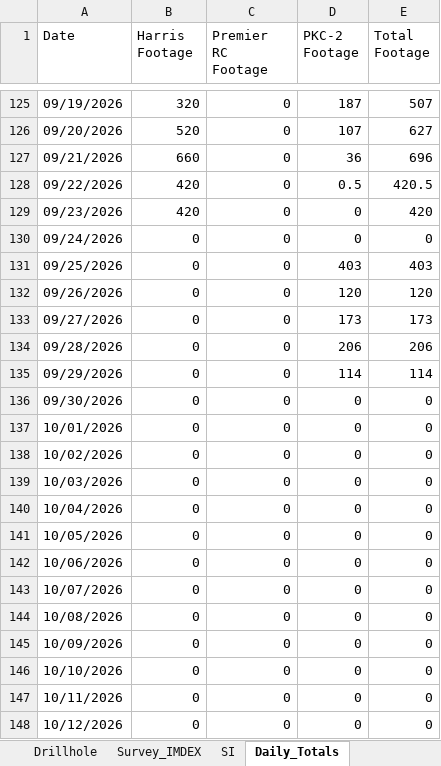
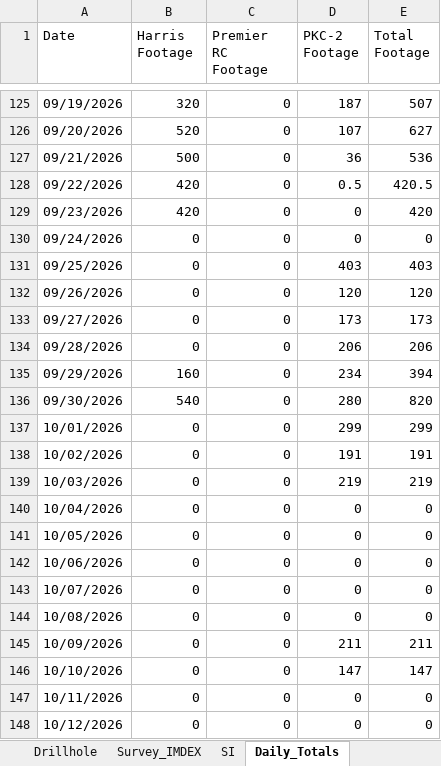
Before and after one commit to jemabantonio-stack/HR_Interactive_Map, an Excel workbook: docs/Hog_Ranch.xlsx, sheet Daily_Totals, drawn as a sheet; only a part is shown, gaps mark what is left out; values as stored, in another font and other column widths than the file's, no borders; the diff names each change by its address in the sheet, - before the commit and + after, or states it on an @@ line.

```diff
--- a/docs/Hog_Ranch.xlsx (sheet Daily_Totals)
+++ b/docs/Hog_Ranch.xlsx (sheet Daily_Totals)
-B127 (Harris Footage): 660
+B127 (Harris Footage): 500
-E127 (Total Footage): 696
+E127 (Total Footage): 536
-B135 (Harris Footage): 0
+B135 (Harris Footage): 160
-D135 (PKC-2 Footage): 114
+D135 (PKC-2 Footage): 234
-E135 (Total Footage): 114
+E135 (Total Footage): 394
-B136 (Harris Footage): 0
+B136 (Harris Footage): 540
-D136 (PKC-2 Footage): 0
+D136 (PKC-2 Footage): 280
-E136 (Total Footage): 0
+E136 (Total Footage): 820
-D137 (PKC-2 Footage): 0
+D137 (PKC-2 Footage): 299
-E137 (Total Footage): 0
+E137 (Total Footage): 299
-D138 (PKC-2 Footage): 0
+D138 (PKC-2 Footage): 191
-E138 (Total Footage): 0
+E138 (Total Footage): 191
-D139 (PKC-2 Footage): 0
+D139 (PKC-2 Footage): 219
-E139 (Total Footage): 0
+E139 (Total Footage): 219
-D145 (PKC-2 Footage): 0
+D145 (PKC-2 Footage): 211
-E145 (Total Footage): 0
+E145 (Total Footage): 211
-D146 (PKC-2 Footage): 0
+D146 (PKC-2 Footage): 147
-E146 (Total Footage): 0
+E146 (Total Footage): 147
```
Also changed, not shown: sheet SI, sheet Drillhole, 1 other file.
